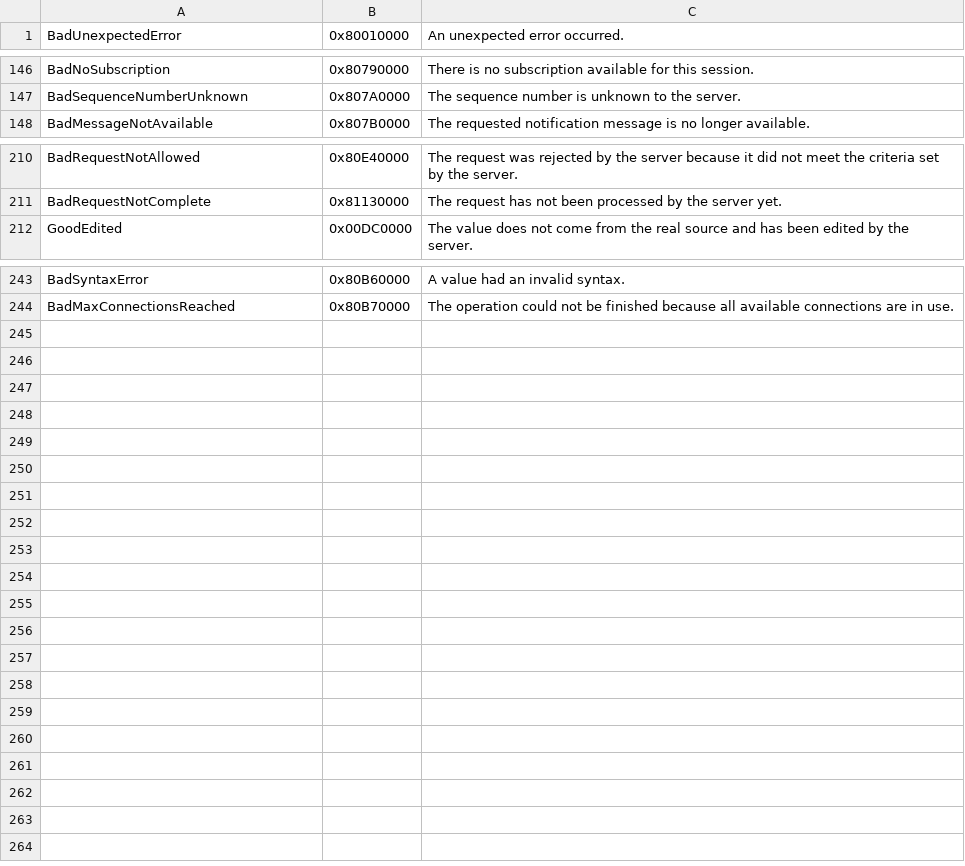
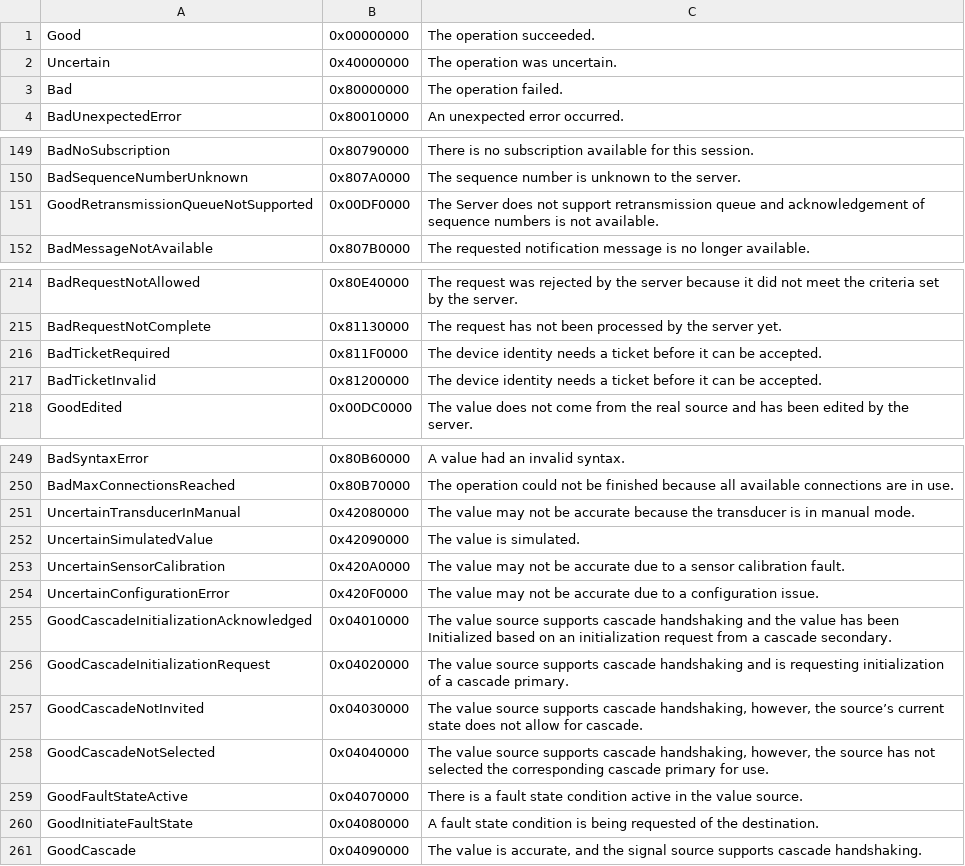
Before and after one commit to OPCFoundation/UA-.NETStandard, a CSV file: Stack/Opc.Ua.Core/Schema/Opc.Ua.StatusCodes.csv, drawn as a sheet; only a part is shown, gaps mark what is left out; the diff names each change by its address in the sheet, - before the commit and + after, or states it on an @@ line.

```diff
--- a/Stack/Opc.Ua.Core/Schema/Opc.Ua.StatusCodes.csv
+++ b/Stack/Opc.Ua.Core/Schema/Opc.Ua.StatusCodes.csv
+row 1: Good | 0x00000000 | The operation succeeded.
+row 2: Uncertain | 0x40000000 | The operation was uncertain.
+row 3: Bad | 0x80000000 | The operation failed.
+row 151: GoodRetransmissionQueueNotSupported | 0x00DF0000 | The Server does not support retransmission queue and acknowledgement of sequence numbers is not available.
+row 216: BadTicketRequired | 0x811F0000 | The device identity needs a ticket before it can be accepted.
+row 217: BadTicketInvalid | 0x81200000 | The device identity needs a ticket before it can be accepted.
+row 251: UncertainTransducerInManual | 0x42080000 | The value may not be accurate because the transducer is in manual mode.
+row 252: UncertainSimulatedValue | 0x42090000 | The value is simulated.
+row 253: UncertainSensorCalibration | 0x420A0000 | The value may not be accurate due to a sensor calibration fault.
+row 254: UncertainConfigurationError | 0x420F0000 | The value may not be accurate due to a configuration issue.
+row 255: GoodCascadeInitializationAcknowledged | 0x04010000 | The value source supports cascade handshaking and the value has been Initialized based on an initialization request from a cascade secondary.
+row 256: GoodCascadeInitializationRequest | 0x04020000 | The value source supports cascade handshaking and is requesting initialization of a cascade primary.
+row 257: GoodCascadeNotInvited | 0x04030000 | The value source supports cascade handshaking, however, the source’s current state does not allow for cascade.
+row 258: GoodCascadeNotSelected | 0x04040000 | The value source supports cascade handshaking, however, the source has not selected the corresponding cascade primary for use.
+row 259: GoodFaultStateActive | 0x04070000 | There is a fault state condition active in the value source.
+row 260: GoodInitiateFaultState | 0x04080000 | A fault state condition is being requested of the destination.
+row 261: GoodCascade | 0x04090000 | The value is accurate, and the signal source supports cascade handshaking.
```
Also changed, not shown: Stack/Opc.Ua.Core/Schema/ServerCapabilities.csv, 24 other files.
